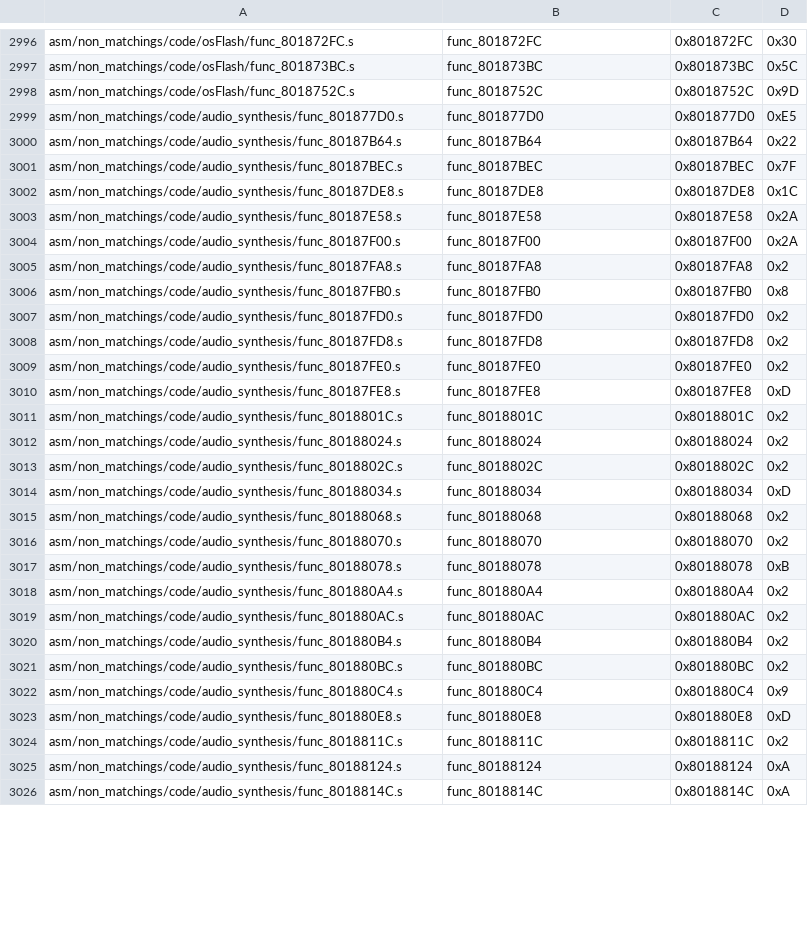
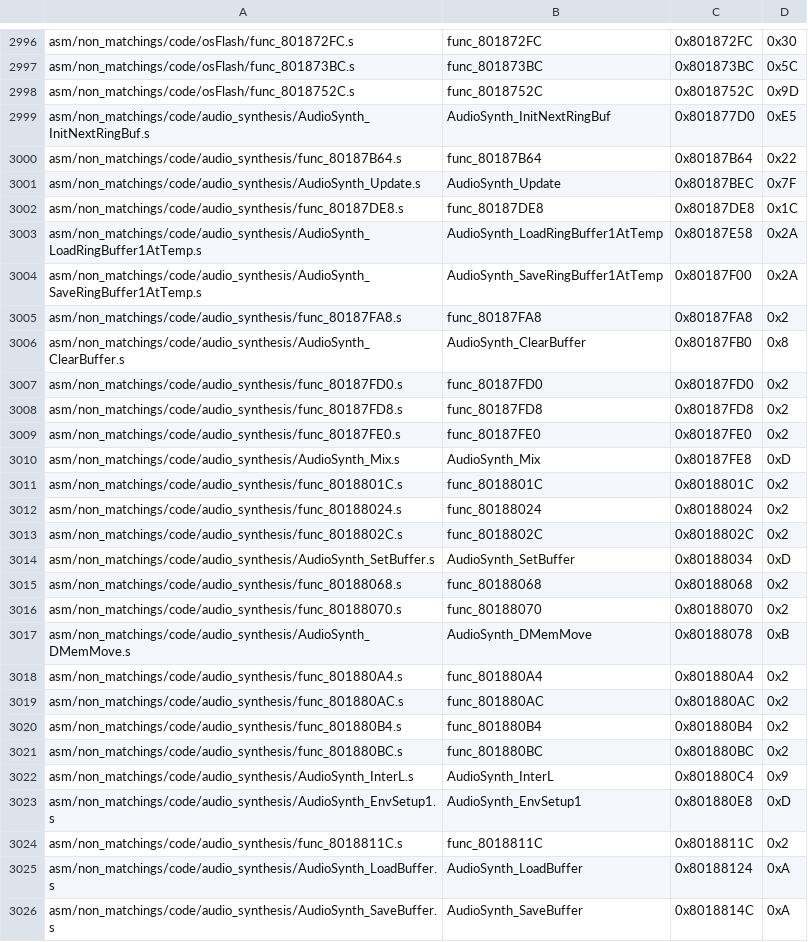
Before and after one commit to engineer124/mm, a CSV file: tools/sizes/code_functions.csv, drawn as a sheet; only a part is shown, gaps mark what is left out; the diff covers the shown part only.

Commit message:
Copy OoT Audio_Synthesis

```diff
--- a/tools/sizes/code_functions.csv
+++ b/tools/sizes/code_functions.csv
@@ -2998,10 +2998,10 @@ asm/non_matchings/code/osFlash/func_801873BC.s,func_801873BC,0x801873BC,0x5C
 asm/non_matchings/code/osFlash/func_8018752C.s,func_8018752C,0x8018752C,0x9D
-asm/non_matchings/code/audio_synthesis/func_801877D0.s,func_801877D0,0x801877D0,0xE5
+asm/non_matchings/code/audio_synthesis/AudioSynth_InitNextRingBuf.s,AudioSynth_InitNextRingBuf,0x801877D0,0xE5
 asm/non_matchings/code/audio_synthesis/func_80187B64.s,func_80187B64,0x80187B64,0x22
-asm/non_matchings/code/audio_synthesis/func_80187BEC.s,func_80187BEC,0x80187BEC,0x7F
+asm/non_matchings/code/audio_synthesis/AudioSynth_Update.s,AudioSynth_Update,0x80187BEC,0x7F
 asm/non_matchings/code/audio_synthesis/func_80187DE8.s,func_80187DE8,0x80187DE8,0x1C
-asm/non_matchings/code/audio_synthesis/func_80187E58.s,func_80187E58,0x80187E58,0x2A
-asm/non_matchings/code/audio_synthesis/func_80187F00.s,func_80187F00,0x80187F00,0x2A
+asm/non_matchings/code/audio_synthesis/AudioSynth_LoadRingBuffer1AtTemp.s,AudioSynth_LoadRingBuffer1AtTemp,0x80187E58,0x2A
+asm/non_matchings/code/audio_synthesis/AudioSynth_SaveRingBuffer1AtTemp.s,AudioSynth_SaveRingBuffer1AtTemp,0x80187F00,0x2A
 asm/non_matchings/code/audio_synthesis/func_80187FA8.s,func_80187FA8,0x80187FA8,0x2
-asm/non_matchings/code/audio_synthesis/func_80187FB0.s,func_80187FB0,0x80187FB0,0x8
+asm/non_matchings/code/audio_synthesis/AudioSynth_ClearBuffer.s,AudioSynth_ClearBuffer,0x80187FB0,0x8
 asm/non_matchings/code/audio_synthesis/func_80187FD0.s,func_80187FD0,0x80187FD0,0x2
@@ -3009,3 +3009,3 @@ asm/non_matchings/code/audio_synthesis/func_80187FD8.s,func_80187FD8,0x80187FD8,
 asm/non_matchings/code/audio_synthesis/func_80187FE0.s,func_80187FE0,0x80187FE0,0x2
-asm/non_matchings/code/audio_synthesis/func_80187FE8.s,func_80187FE8,0x80187FE8,0xD
+asm/non_matchings/code/audio_synthesis/AudioSynth_Mix.s,AudioSynth_Mix,0x80187FE8,0xD
 asm/non_matchings/code/audio_synthesis/func_8018801C.s,func_8018801C,0x8018801C,0x2
@@ -3013,6 +3013,6 @@ asm/non_matchings/code/audio_synthesis/func_80188024.s,func_80188024,0x80188024,
 asm/non_matchings/code/audio_synthesis/func_8018802C.s,func_8018802C,0x8018802C,0x2
-asm/non_matchings/code/audio_synthesis/func_80188034.s,func_80188034,0x80188034,0xD
+asm/non_matchings/code/audio_synthesis/AudioSynth_SetBuffer.s,AudioSynth_SetBuffer,0x80188034,0xD
 asm/non_matchings/code/audio_synthesis/func_80188068.s,func_80188068,0x80188068,0x2
 asm/non_matchings/code/audio_synthesis/func_80188070.s,func_80188070,0x80188070,0x2
-asm/non_matchings/code/audio_synthesis/func_80188078.s,func_80188078,0x80188078,0xB
+asm/non_matchings/code/audio_synthesis/AudioSynth_DMemMove.s,AudioSynth_DMemMove,0x80188078,0xB
 asm/non_matchings/code/audio_synthesis/func_801880A4.s,func_801880A4,0x801880A4,0x2
@@ -3021,6 +3021,6 @@ asm/non_matchings/code/audio_synthesis/func_801880B4.s,func_801880B4,0x801880B4,
 asm/non_matchings/code/audio_synthesis/func_801880BC.s,func_801880BC,0x801880BC,0x2
-asm/non_matchings/code/audio_synthesis/func_801880C4.s,func_801880C4,0x801880C4,0x9
-asm/non_matchings/code/audio_synthesis/func_801880E8.s,func_801880E8,0x801880E8,0xD
+asm/non_matchings/code/audio_synthesis/AudioSynth_InterL.s,AudioSynth_InterL,0x801880C4,0x9
+asm/non_matchings/code/audio_synthesis/AudioSynth_EnvSetup1.s,AudioSynth_EnvSetup1,0x801880E8,0xD
 asm/non_matchings/code/audio_synthesis/func_8018811C.s,func_8018811C,0x8018811C,0x2
-asm/non_matchings/code/audio_synthesis/func_80188124.s,func_80188124,0x80188124,0xA
-asm/non_matchings/code/audio_synthesis/func_8018814C.s,func_8018814C,0x8018814C,0xA
+asm/non_matchings/code/audio_synthesis/AudioSynth_LoadBuffer.s,AudioSynth_LoadBuffer,0x80188124,0xA
+asm/non_matchings/code/audio_synthesis/AudioSynth_SaveBuffer.s,AudioSynth_SaveBuffer,0x8018814C,0xA
```
Also changed, not shown: 36 edited cells elsewhere in this file, 8 other files.
